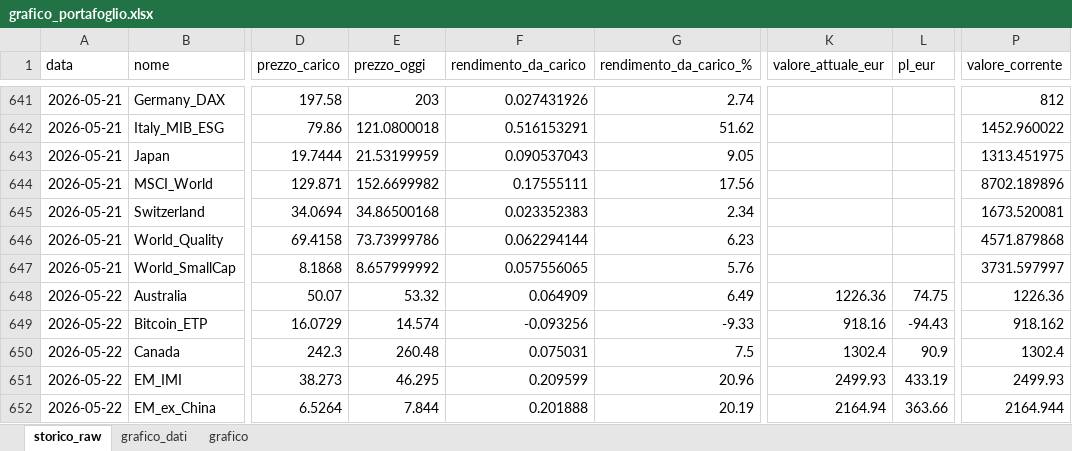
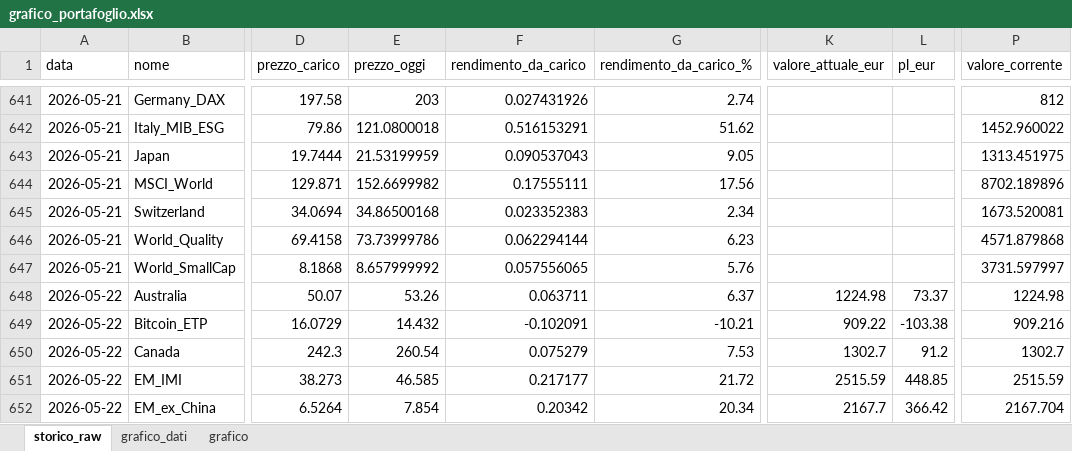
Before and after one commit to infozero1/etf-tracker, an Excel workbook: grafico_portafoglio.xlsx, sheet storico_raw, drawn as a sheet; only a part is shown, gaps mark what is left out; values as stored, in another font and other column widths than the file's, no borders; the diff covers the shown part only; the diff names each change by its address in the sheet, - before the commit and + after, or states it on an @@ line.

```diff
--- a/grafico_portafoglio.xlsx (sheet storico_raw)
+++ b/grafico_portafoglio.xlsx (sheet storico_raw)
-E648 (prezzo_oggi): 53.32
+E648 (prezzo_oggi): 53.26
-F648 (rendimento_da_carico): 0.064909
+F648 (rendimento_da_carico): 0.063711
-G648 (rendimento_da_carico_%): 6.49
+G648 (rendimento_da_carico_%): 6.37
-K648 (valore_attuale_eur): 1226.36
+K648 (valore_attuale_eur): 1224.98
-L648 (pl_eur): 74.75
+L648 (pl_eur): 73.37
-P648 (valore_corrente): 1226.36
+P648 (valore_corrente): 1224.98
-E649 (prezzo_oggi): 14.574
+E649 (prezzo_oggi): 14.432
-F649 (rendimento_da_carico): -0.093256
+F649 (rendimento_da_carico): -0.102091
-G649 (rendimento_da_carico_%): -9.33
+G649 (rendimento_da_carico_%): -10.21
-K649 (valore_attuale_eur): 918.16
+K649 (valore_attuale_eur): 909.22
-L649 (pl_eur): -94.43
+L649 (pl_eur): -103.38
-P649 (valore_corrente): 918.162
+P649 (valore_corrente): 909.216
-E650 (prezzo_oggi): 260.48
+E650 (prezzo_oggi): 260.54
-F650 (rendimento_da_carico): 0.075031
+F650 (rendimento_da_carico): 0.075279
-G650 (rendimento_da_carico_%): 7.5
+G650 (rendimento_da_carico_%): 7.53
-K650 (valore_attuale_eur): 1302.4
+K650 (valore_attuale_eur): 1302.7
-L650 (pl_eur): 90.9
+L650 (pl_eur): 91.2
-P650 (valore_corrente): 1302.4
+P650 (valore_corrente): 1302.7
-E651 (prezzo_oggi): 46.295
+E651 (prezzo_oggi): 46.585
-F651 (rendimento_da_carico): 0.209599
+F651 (rendimento_da_carico): 0.217177
-G651 (rendimento_da_carico_%): 20.96
+G651 (rendimento_da_carico_%): 21.72
-K651 (valore_attuale_eur): 2499.93
+K651 (valore_attuale_eur): 2515.59
-L651 (pl_eur): 433.19
+L651 (pl_eur): 448.85
-P651 (valore_corrente): 2499.93
+P651 (valore_corrente): 2515.59
-E652 (prezzo_oggi): 7.844
+E652 (prezzo_oggi): 7.854
-F652 (rendimento_da_carico): 0.201888
+F652 (rendimento_da_carico): 0.20342
-G652 (rendimento_da_carico_%): 20.19
+G652 (rendimento_da_carico_%): 20.34
-K652 (valore_attuale_eur): 2164.94
+K652 (valore_attuale_eur): 2167.7
-L652 (pl_eur): 363.66
+L652 (pl_eur): 366.42
-P652 (valore_corrente): 2164.944
+P652 (valore_corrente): 2167.704
```
Also changed, not shown: 42 edited cells elsewhere in this sheet, sheet grafico_dati, charts or pictures, 1 other file.
